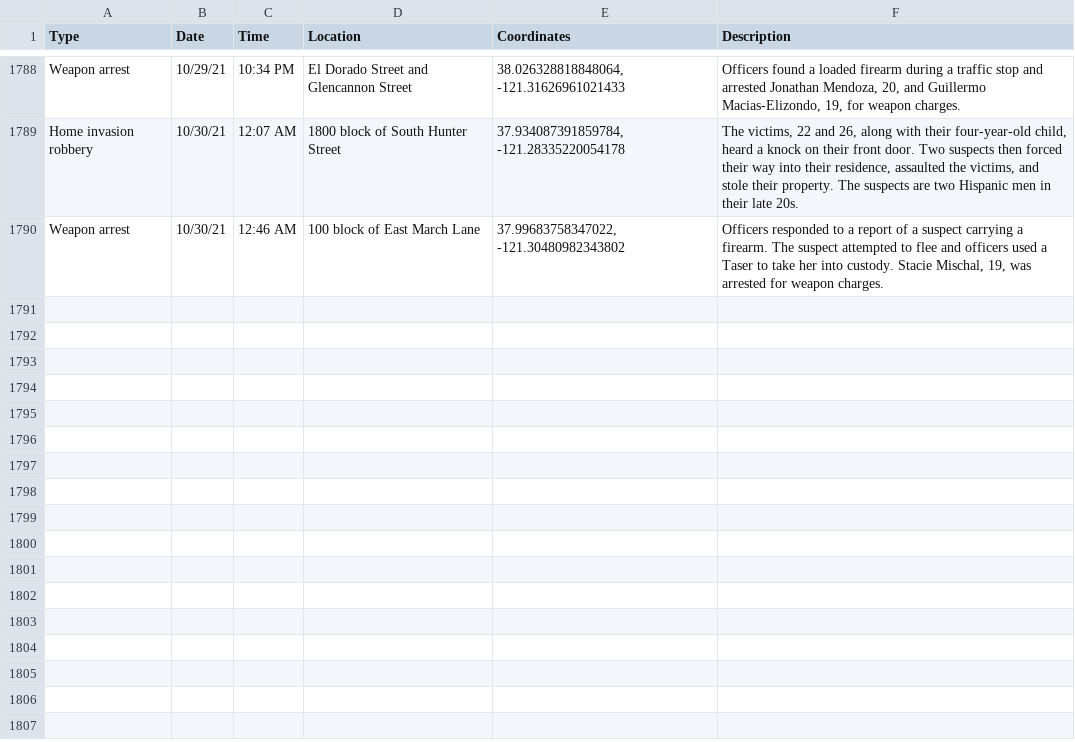
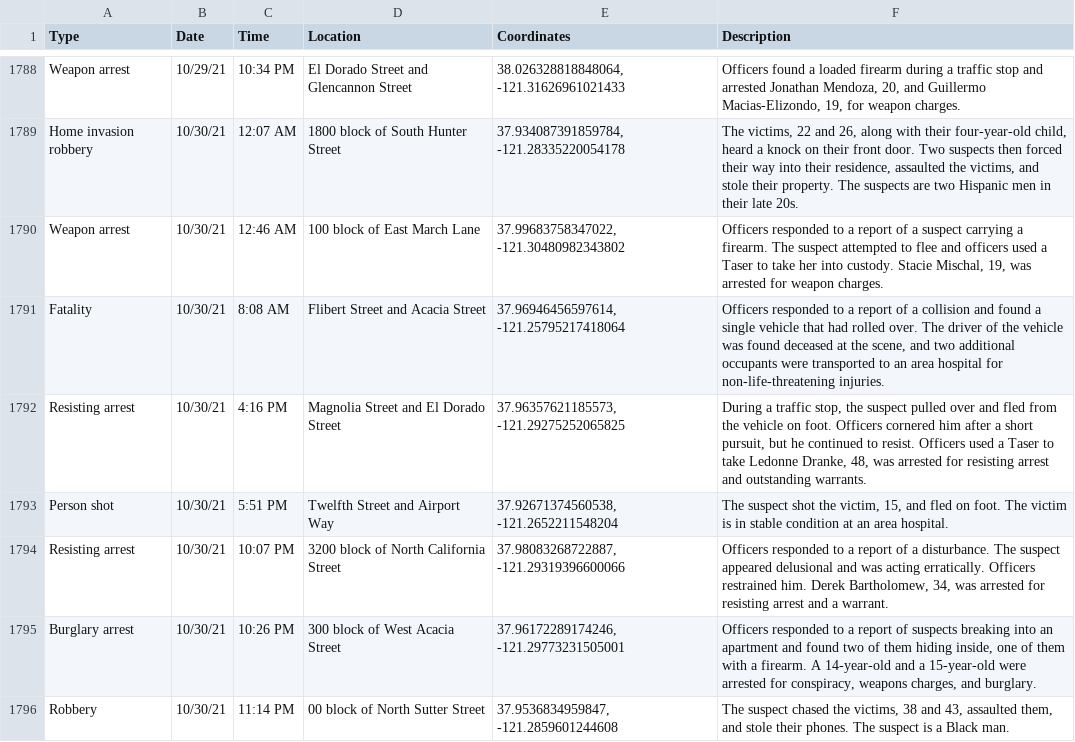
Before and after one commit to miriamwaldvogel/209politics, a CSV file: projects/crimemaps/data/stockton.csv, drawn as a sheet; only a part is shown, gaps mark what is left out.

```diff
--- a/projects/crimemaps/data/stockton.csv
+++ b/projects/crimemaps/data/stockton.csv
@@ -1790 +1790,7 @@ Home invasion robbery,10/30/21,12:07 AM,1800 block of South Hunter Street,"37.93
 Weapon arrest,10/30/21,12:46 AM,100 block of East March Lane,"37.99683758347022, -121.30480982343802","Officers responded to a report of a suspect carrying a firearm. The suspect attempted to flee and officers used a Taser to take her into custody. Stacie Mischal, 19, was arrested for weapon charges."
+Fatality,10/30/21,8:08 AM,Flibert Street and Acacia Street,"37.96946456597614, -121.25795217418064","Officers responded to a report of a collision and found a single vehicle that had rolled over. The driver of the vehicle was found deceased at the scene, and two additional occupants were transported to an area hospital for non-life-threatening injuries."
+Resisting arrest,10/30/21,4:16 PM,Magnolia Street and El Dorado Street,"37.96357621185573, -121.29275252065825","During a traffic stop, the suspect pulled over and fled from the vehicle on foot. Officers cornered him after a short pursuit, but he continued to resist. Officers used a Taser to take Ledonne Dranke, 48, was arrested for resisting arrest and outstanding warrants."
+Person shot,10/30/21,5:51 PM,Twelfth Street and Airport Way,"37.92671374560538, -121.2652211548204","The suspect shot the victim, 15, and fled on foot. The victim is in stable condition at an area hospital. "
+Resisting arrest,10/30/21,10:07 PM,3200 block of North California Street,"37.98083268722887, -121.29319396600066","Officers responded to a report of a disturbance. The suspect appeared delusional and was acting erratically. Officers restrained him. Derek Bartholomew, 34, was arrested for resisting arrest and a warrant."
+Burglary arrest,10/30/21,10:26 PM,300 block of West Acacia Street,"37.96172289174246, -121.29773231505001","Officers responded to a report of suspects breaking into an apartment and found two of them hiding inside, one of them with a firearm. A 14-year-old and a 15-year-old were arrested for conspiracy, weapons charges, and burglary."
+Robbery,10/30/21,11:14 PM,00 block of North Sutter Street,"37.9536834959847, -121.2859601244608","The suspect chased the victims, 38 and 43, assaulted them, and stole their phones. The suspect is a Black man."
```
Also changed, not shown: 1 other file.
